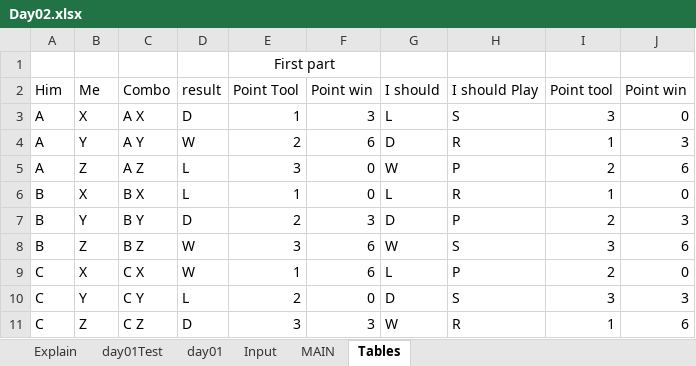
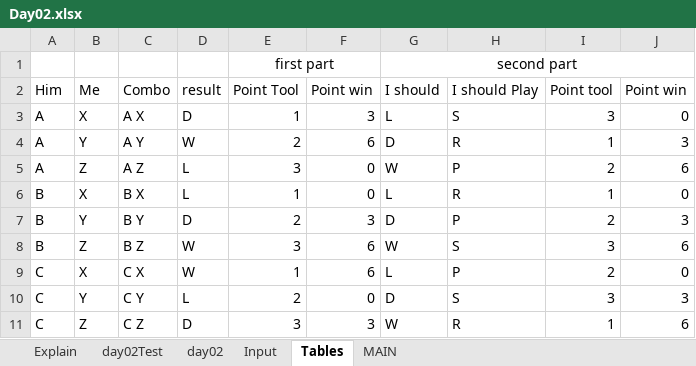
Before and after one commit to momobo/adven2022_lisp, an Excel workbook: excel-solutions/Day02.xlsx, sheet Tables, drawn as a sheet; only a part is shown; values as stored, in another font and other column widths than the file's, no borders; the diff names each change by its address in the sheet, - before the commit and + after, or states it on an @@ line.

Commit message:
added lisp solution second day

```diff
--- a/excel-solutions/Day02.xlsx (sheet Tables)
+++ b/excel-solutions/Day02.xlsx (sheet Tables)
-sheet tab: day01Test
+sheet tab: day02Test
-sheet tab: day01
+sheet tab: day02
@@ sheet tab order changed: Explain | day02Test | day02 | Input | Tables | MAIN @@
-E1 (Point Tool): First part
+E1 (Point Tool): first part
-G1 (I should): (empty)
+G1 (I should): second part
+G1:J1 merged
```
Also changed, not shown: sheet MAIN, formulas that keep their value, 2 other files.
